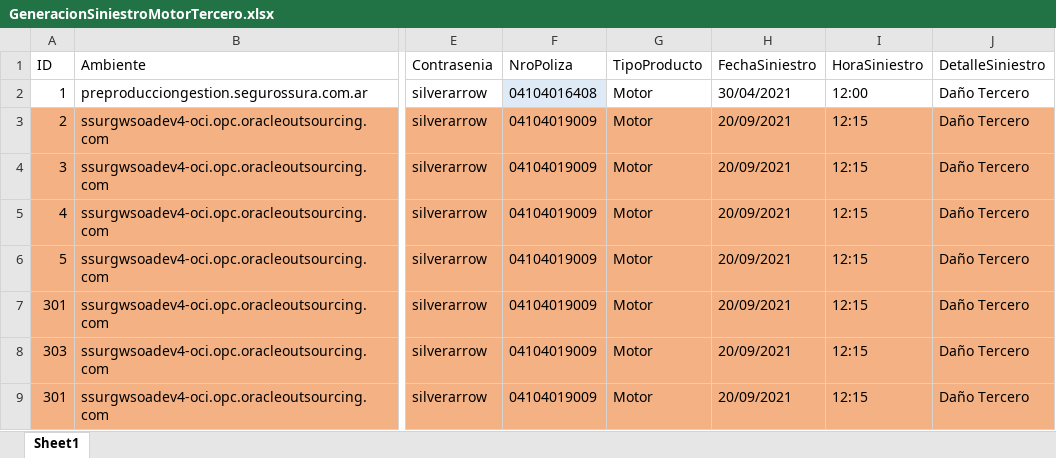
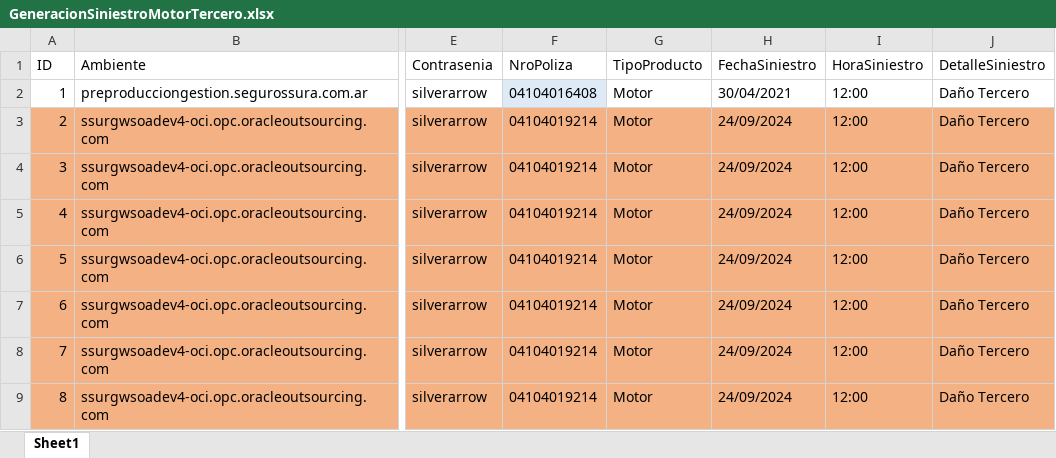
Before and after one commit to suraranorex/SuraClaims, an Excel workbook: SuraClaims/GeneracionSiniestroMotorTercero.xlsx, sheet Sheet1, drawn as a sheet; only a part is shown, gaps mark what is left out; values as stored, in another font and other column widths than the file's, no borders; the diff covers the shown part only; the diff names each change by its address in the sheet, - before the commit and + after, or states it on an @@ line.

```diff
--- a/SuraClaims/GeneracionSiniestroMotorTercero.xlsx (sheet Sheet1)
+++ b/SuraClaims/GeneracionSiniestroMotorTercero.xlsx (sheet Sheet1)
-F3:F9 (NroPoliza): 04104019009
+F3:F9 (NroPoliza): 04104019214
-H3:H9 (FechaSiniestro): 20/09/2021
+H3:H9 (FechaSiniestro): 24/09/2024
-I3:I9 (HoraSiniestro): 12:15
+I3:I9 (HoraSiniestro): 12:00
-A7 (ID): 301
+A7 (ID): 6
-A8 (ID): 303
+A8 (ID): 7
-A9 (ID): 301
+A9 (ID): 8
```
Also changed, not shown: 2 removed rows, 9 edited cells and cell formats elsewhere in this sheet, SuraClaims/GeneracionSiniestroMotor.xlsx, 1 other file.
